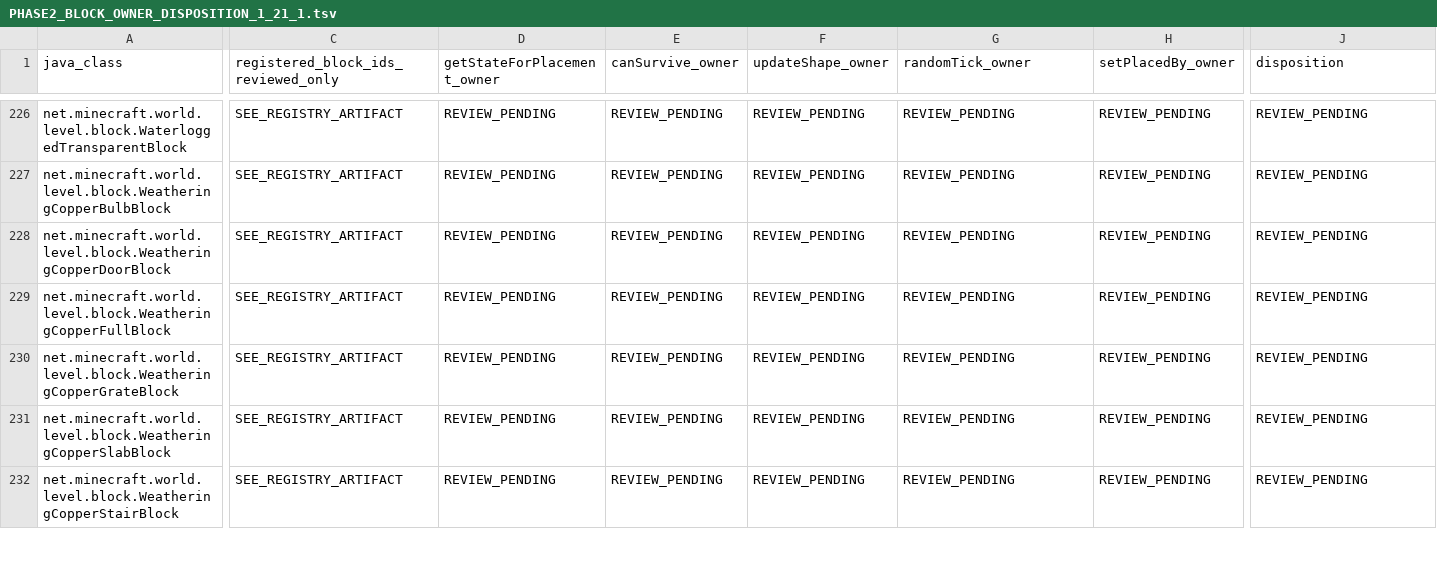
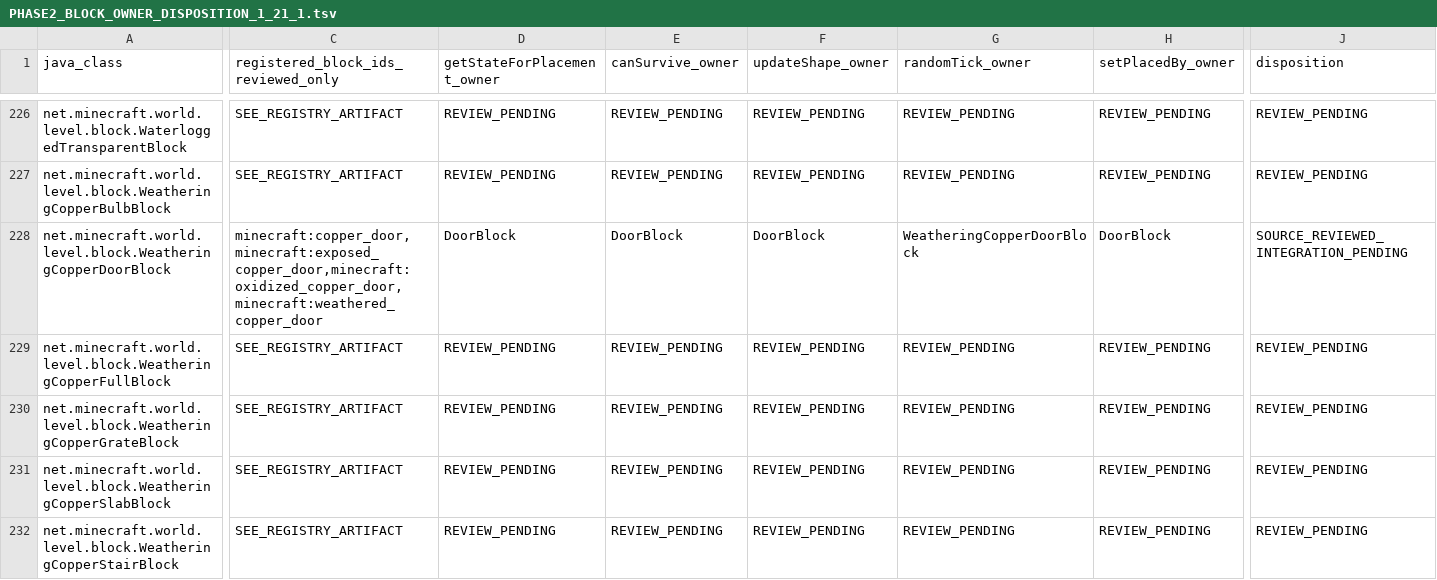
Before and after one commit to Abbygree11/Planetary, a TSV file: docs/research/PHASE2_BLOCK_OWNER_DISPOSITION_1_21_1.tsv, drawn as a sheet; only a part is shown, gaps mark what is left out; the diff covers the shown part only; the diff names each change by its address in the sheet, - before the commit and + after, or states it on an @@ line.

Commit message:
docs(phase2): Stage3A-28 all door/trapdoor owners, 40 variants, deep mod sources and 141-class audit

```diff
--- a/docs/research/PHASE2_BLOCK_OWNER_DISPOSITION_1_21_1.tsv
+++ b/docs/research/PHASE2_BLOCK_OWNER_DISPOSITION_1_21_1.tsv
-C228: SEE_REGISTRY_ARTIFACT
+C228: minecraft:copper_door,minecraft:exposed_copper_door,minecraft:oxidized_copper_door,minecraft:weathered_copper_door
-D228 (getStateForPlacement_owner): REVIEW_PENDING
+D228 (getStateForPlacement_owner): DoorBlock
-E228 (canSurvive_owner): REVIEW_PENDING
+E228 (canSurvive_owner): DoorBlock
-F228 (updateShape_owner): REVIEW_PENDING
+F228 (updateShape_owner): DoorBlock
-G228 (randomTick_owner): REVIEW_PENDING
+G228 (randomTick_owner): WeatheringCopperDoorBlock
-H228 (setPlacedBy_owner): REVIEW_PENDING
+H228 (setPlacedBy_owner): DoorBlock
-J228 (disposition): REVIEW_PENDING
+J228 (disposition): SOURCE_REVIEWED_INTEGRATION_PENDING
```
Also changed, not shown: 33 edited cells elsewhere in this file, 7 other files.
